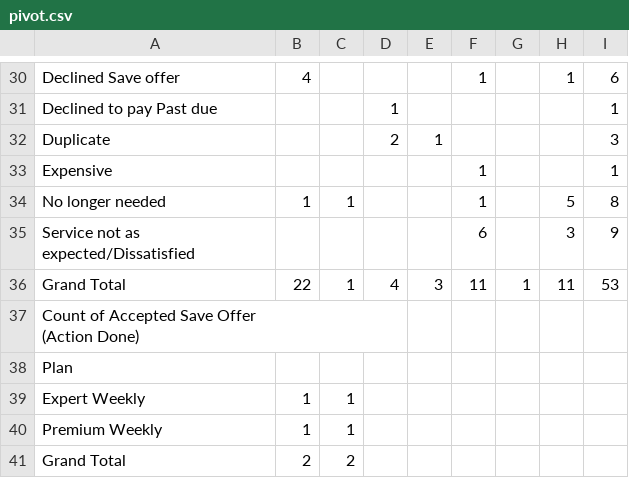
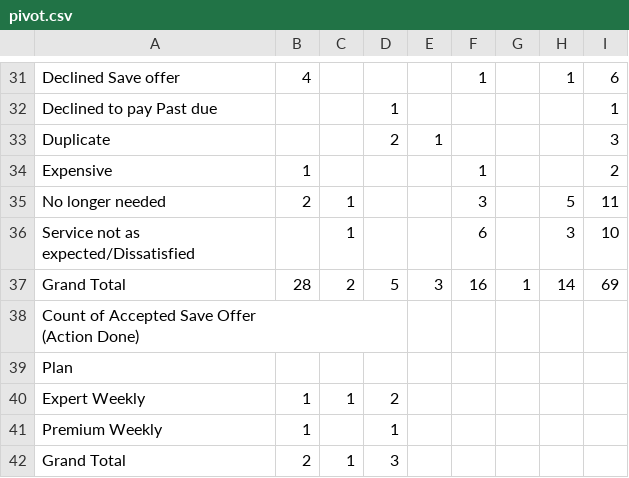
Before and after one commit to bvcafirma3rd/rffs-dashboard, a CSV file: data/pivot.csv, drawn as a sheet; only a part is shown, gaps mark what is left out; the diff covers the shown part only.

```diff
--- a/data/pivot.csv
+++ b/data/pivot.csv
@@ -32,6 +33,6 @@
 "Duplicate","","","2","1","","","","3","","","","","","","","","","","","","","","","","","","","","","","","","","","","","","","","","","","","","",""
-"Expensive","","","","","1","","","1","","","","","","","","","","","","","","","","","","","","","","","","","","","","","","","","","","","","","",""
-"No longer needed","1","1","","","1","","5","8","","","","","","","","","","","","","","","","","","","","","","","","","","","","","","","","","","","","","",""
-"Service not as expected/Dissatisfied","","","","","6","","3","9","","","","","","","","","","","","","","","","","","","","","","","","","","","","","","","","","","","","","",""
-"Grand Total","22","1","4","3","11","1","11","53","","","","","","","","","","","","","","","","","","","","","","","","","","","","","","","","","","","","","",""
+"Expensive","1","","","","1","","","2","","","","","","","","","","","","","","","","","","","","","","","","","","","","","","","","","","","","","",""
+"No longer needed","2","1","","","3","","5","11","","","","","","","","","","","","","","","","","","","","","","","","","","","","","","","","","","","","","",""
+"Service not as expected/Dissatisfied","","1","","","6","","3","10","","","","","","","","","","","","","","","","","","","","","","","","","","","","","","","","","","","","","",""
+"Grand Total","28","2","5","3","16","1","14","69","","","","","","","","","","","","","","","","","","","","","","","","","","","","","","","","","","","","","",""
 "Count of Accepted Save Offer
@@ -39,4 +40,4 @@
 "Plan","","","","","","","","","","","","","","","","","","","","","","","","","","","","","","","","","","","","","","","","","","","","","",""
-"Expert Weekly","1","1","","","","","","","","","","","","","","","","","","","","","","","","","","","","","","","","","","","","","","","","","","","",""
-"Premium Weekly","1","1","","","","","","","","","","","","","","","","","","","","","","","","","","","","","","","","","","","","","","","","","","","",""
-"Grand Total","2","2","","","","","","","","","","","","","","","","","","","","","","","","","","","","","","","","","","","","","","","","","","","",""
+"Expert Weekly","1","1","2","","","","","","","","","","","","","","","","","","","","","","","","","","","","","","","","","","","","","","","","","","",""
+"Premium Weekly","1","","1","","","","","","","","","","","","","","","","","","","","","","","","","","","","","","","","","","","","","","","","","","",""
+"Grand Total","2","1","3","","","","","","","","","","","","","","","","","","","","","","","","","","","","","","","","","","","","","","","","","","",""
```
Also changed, not shown: 3 added rows, 2 removed rows and 26 edited cells elsewhere in this file, data/qa_source.csv, 1 other file.
